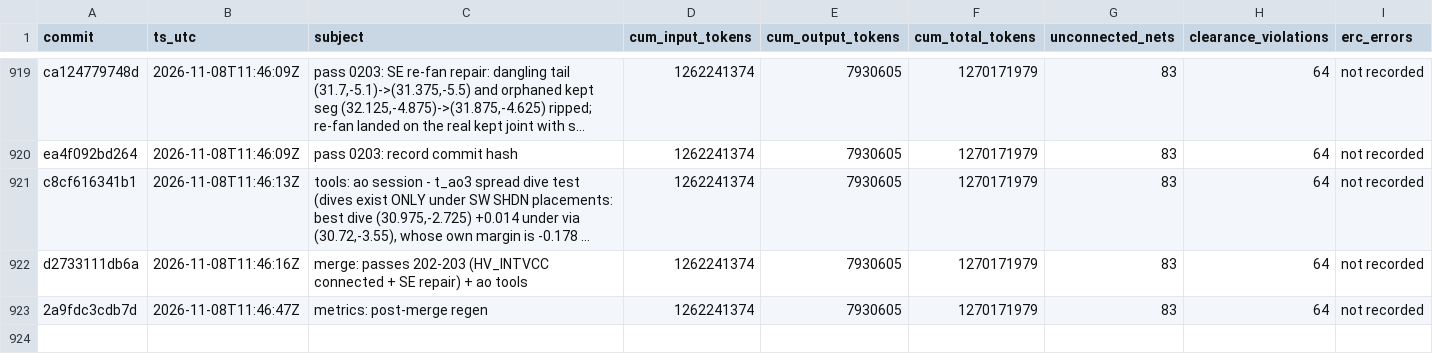
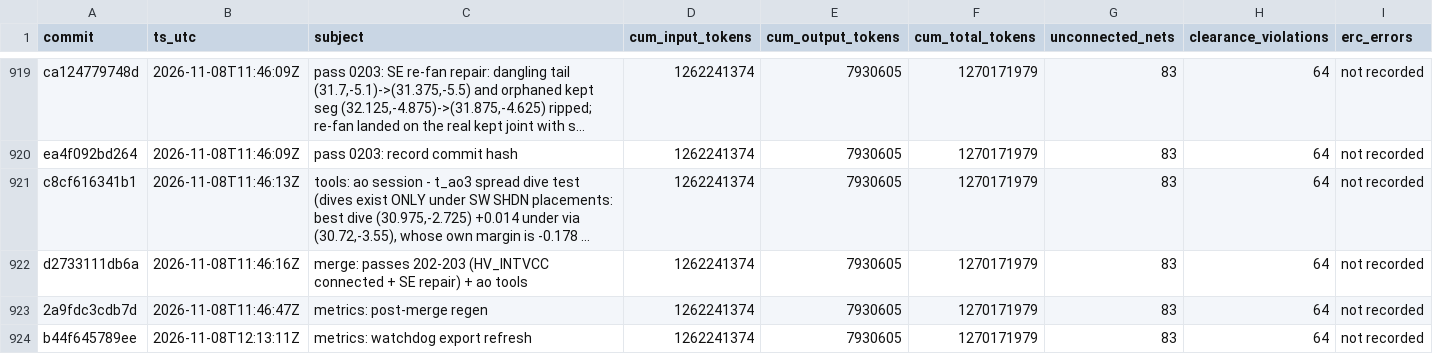
Before and after one commit to sneakers-the-rat/lvds-receiver-official, a CSV file: metrics/commit_alignment.csv, drawn as a sheet; only a part is shown, gaps mark what is left out; long unchanged cells end in …; the diff names each change by its address in the sheet, - before the commit and + after, or states it on an @@ line.

```diff
--- a/metrics/commit_alignment.csv
+++ b/metrics/commit_alignment.csv
+row 924: b44f645789ee | 2026-11-08T12:13:11Z | metrics: watchdog export refresh | 1262241374 | 7930605 | 1270171979 | 83 | 64 | not recorded
```
Also changed, not shown: metrics/agents.csv, metrics/cost_summary.csv, 3 other files.
